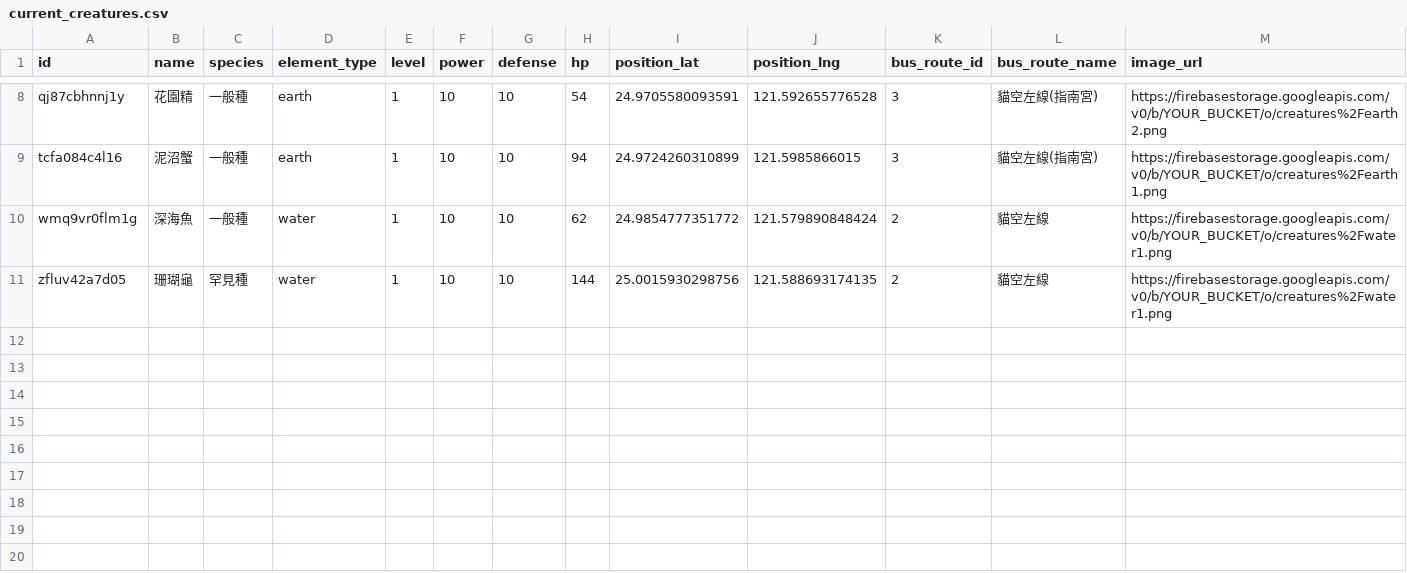
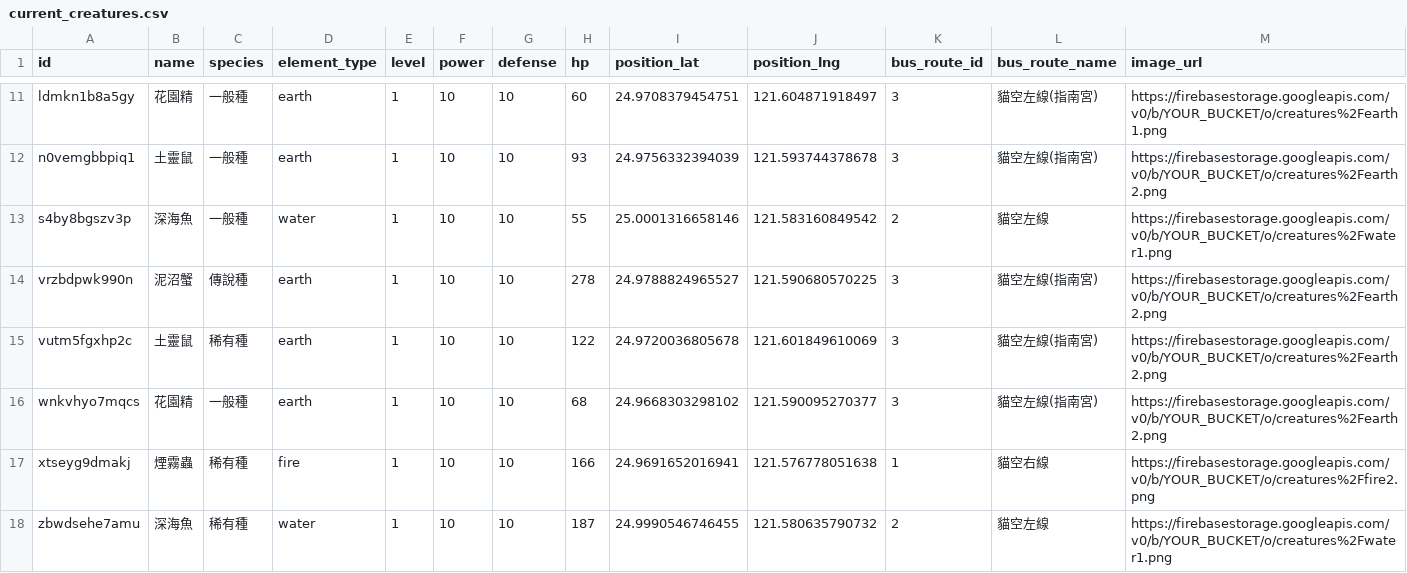
Before and after one commit to weiweijason/Transportation-2025, a CSV file: app/data/creatures/current_creatures.csv, drawn as a sheet; only a part is shown, gaps mark what is left out; addresses are those after the commit; the diff covers the shown part only; the diff names each change by its address in the sheet, - before the commit and + after, or states it on an @@ line.

```diff
--- a/app/data/creatures/current_creatures.csv
+++ b/app/data/creatures/current_creatures.csv
-A11 (id): qj87cbhnnj1y
+A11 (id): ldmkn1b8a5gy
-H11 (hp): 54
+H11 (hp): 60
-I11 (position_lat): 24.9705580093591
+I11 (position_lat): 24.9708379454751
-J11 (position_lng): 121.592655776528
+J11 (position_lng): 121.604871918497
-M11 (image_url): https://firebasestorage.googleapis.com/v0/b/YOUR_BUCKET/o/creatures%2Fearth2.png
+M11 (image_url): https://firebasestorage.googleapis.com/v0/b/YOUR_BUCKET/o/creatures%2Fearth1.png
-A12 (id): tcfa084c4l16
+A12 (id): n0vemgbbpiq1
-B12 (name): 泥沼蟹
+B12 (name): 土靈鼠
-H12 (hp): 94
+H12 (hp): 93
-I12 (position_lat): 24.9724260310899
+I12 (position_lat): 24.9756332394039
-J12 (position_lng): 121.5985866015
+J12 (position_lng): 121.593744378678
-M12 (image_url): https://firebasestorage.googleapis.com/v0/b/YOUR_BUCKET/o/creatures%2Fearth1.png
+M12 (image_url): https://firebasestorage.googleapis.com/v0/b/YOUR_BUCKET/o/creatures%2Fearth2.png
-A13 (id): wmq9vr0flm1g
+A13 (id): s4by8bgszv3p
-H13 (hp): 62
+H13 (hp): 55
-I13 (position_lat): 24.9854777351772
+I13 (position_lat): 25.0001316658146
-J13 (position_lng): 121.579890848424
+J13 (position_lng): 121.583160849542
+row 14: vrzbdpwk990n | 泥沼蟹 | 傳說種 | earth | 1 | 10 | 10 | 278 | 24.9788824965527 | 121.590680570225 | 3 | 貓空左線(指南宮) | https://firebasestorage.googleapis.com/v0/b/YOUR_BUCKET/o/creatures%2Fearth2.png
+row 15: vutm5fgxhp2c | 土靈鼠 | 稀有種 | earth | 1 | 10 | 10 | 122 | 24.9720036805678 | 121.601849610069 | 3 | 貓空左線(指南宮) | https://firebasestorage.googleapis.com/v0/b/YOUR_BUCKET/o/creatures%2Fearth2.png
+row 16: wnkvhyo7mqcs | 花園精 | 一般種 | earth | 1 | 10 | 10 | 68 | 24.9668303298102 | 121.590095270377 | 3 | 貓空左線(指南宮) | https://firebasestorage.googleapis.com/v0/b/YOUR_BUCKET/o/creatures%2Fearth2.png
+row 17: xtseyg9dmakj | 煙霧蟲 | 稀有種 | fire | 1 | 10 | 10 | 166 | 24.9691652016941 | 121.576778051638 | 1 | 貓空右線 | https://firebasestorage.googleapis.com/v0/b/YOUR_BUCKET/o/creatures%2Ffire2.png
-A18 (id): zfluv42a7d05
+A18 (id): zbwdsehe7amu
-B18 (name): 珊瑚龜
+B18 (name): 深海魚
-C18 (species): 罕見種
+C18 (species): 稀有種
-H18 (hp): 144
+H18 (hp): 187
-I18 (position_lat): 25.0015930298756
+I18 (position_lat): 24.9990546746455
-J18 (position_lng): 121.588693174135
+J18 (position_lng): 121.580635790732
```
Also changed, not shown: 4 added rows, 1 removed row and 28 edited cells elsewhere in this file, 12 other files.
